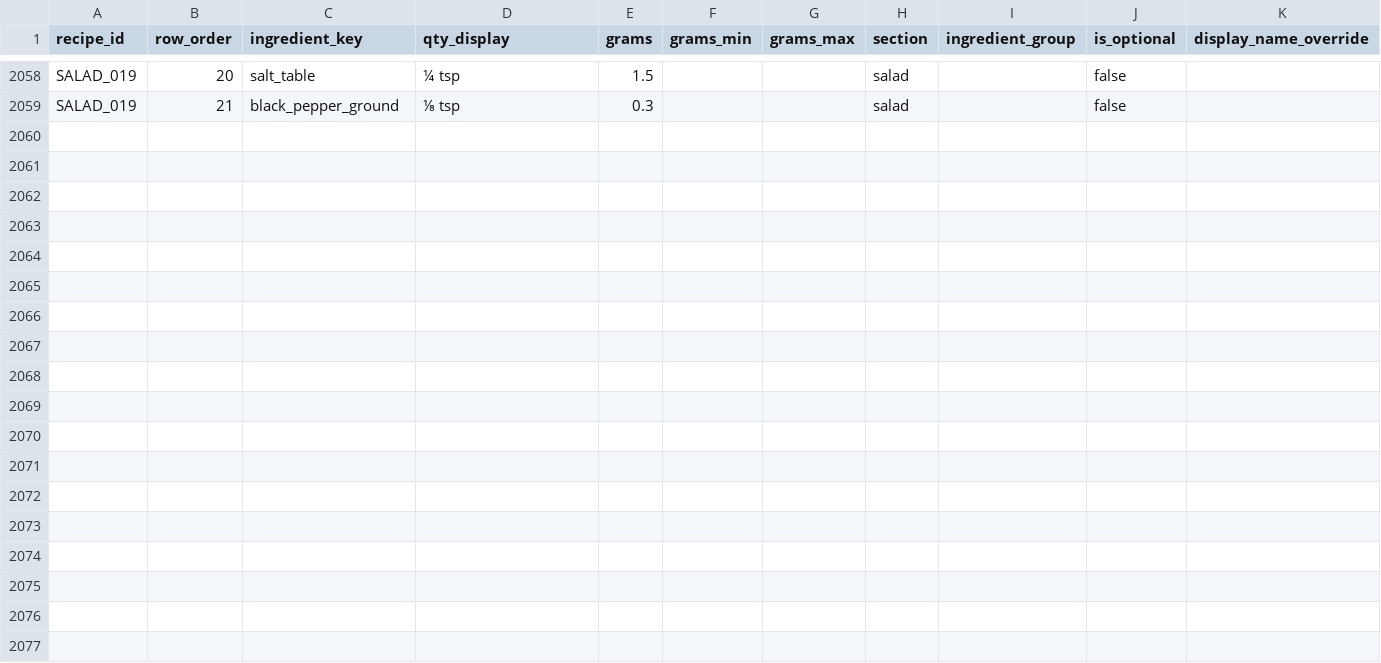
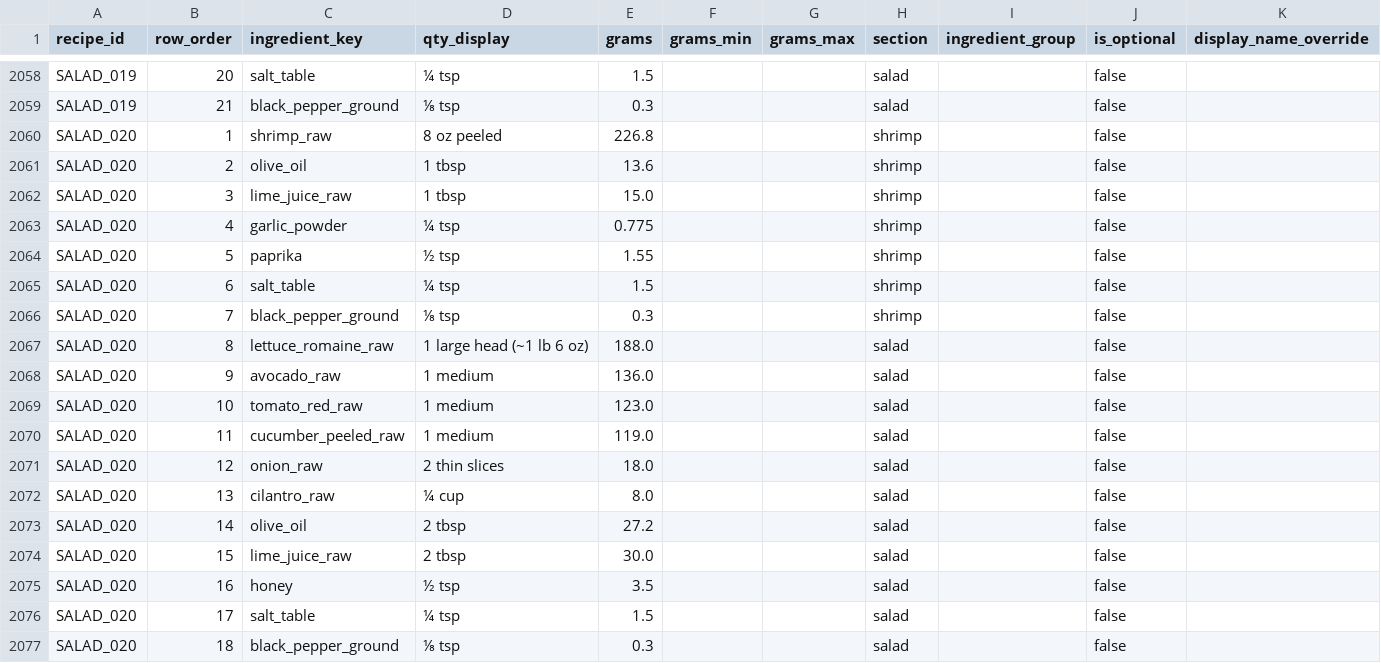
Before and after one commit to tlgeorgemailcom/daily-plate, a CSV file: recipes_v3/data/recipe_ingredients.csv, drawn as a sheet; only a part is shown, gaps mark what is left out; the diff names each change by its address in the sheet, - before the commit and + after, or states it on an @@ line.

Commit message:
Add SALAD_020 Shrimp and Avocado Salad (Rule D)

```diff
--- a/recipes_v3/data/recipe_ingredients.csv
+++ b/recipes_v3/data/recipe_ingredients.csv
+row 2060: SALAD_020 | 1 | shrimp_raw | 8 oz peeled | 226.8 |  |  | shrimp |  | false
+row 2061: SALAD_020 | 2 | olive_oil | 1 tbsp | 13.6 |  |  | shrimp |  | false
+row 2062: SALAD_020 | 3 | lime_juice_raw | 1 tbsp | 15.0 |  |  | shrimp |  | false
+row 2063: SALAD_020 | 4 | garlic_powder | ¼ tsp | 0.775 |  |  | shrimp |  | false
+row 2064: SALAD_020 | 5 | paprika | ½ tsp | 1.55 |  |  | shrimp |  | false
+row 2065: SALAD_020 | 6 | salt_table | ¼ tsp | 1.5 |  |  | shrimp |  | false
+row 2066: SALAD_020 | 7 | black_pepper_ground | ⅛ tsp | 0.3 |  |  | shrimp |  | false
+row 2067: SALAD_020 | 8 | lettuce_romaine_raw | 1 large head (~1 lb 6 oz) | 188.0 |  |  | salad |  | false
+row 2068: SALAD_020 | 9 | avocado_raw | 1 medium | 136.0 |  |  | salad |  | false
+row 2069: SALAD_020 | 10 | tomato_red_raw | 1 medium | 123.0 |  |  | salad |  | false
+row 2070: SALAD_020 | 11 | cucumber_peeled_raw | 1 medium | 119.0 |  |  | salad |  | false
+row 2071: SALAD_020 | 12 | onion_raw | 2 thin slices | 18.0 |  |  | salad |  | false
+row 2072: SALAD_020 | 13 | cilantro_raw | ¼ cup | 8.0 |  |  | salad |  | false
+row 2073: SALAD_020 | 14 | olive_oil | 2 tbsp | 27.2 |  |  | salad |  | false
+row 2074: SALAD_020 | 15 | lime_juice_raw | 2 tbsp | 30.0 |  |  | salad |  | false
+row 2075: SALAD_020 | 16 | honey | ½ tsp | 3.5 |  |  | salad |  | false
+row 2076: SALAD_020 | 17 | salt_table | ¼ tsp | 1.5 |  |  | salad |  | false
+row 2077: SALAD_020 | 18 | black_pepper_ground | ⅛ tsp | 0.3 |  |  | salad |  | false
```
Also changed, not shown: recipes_v3/data/recipe_instructions.csv, recipes_v3/data/recipe_sections.csv, 4 other files.
